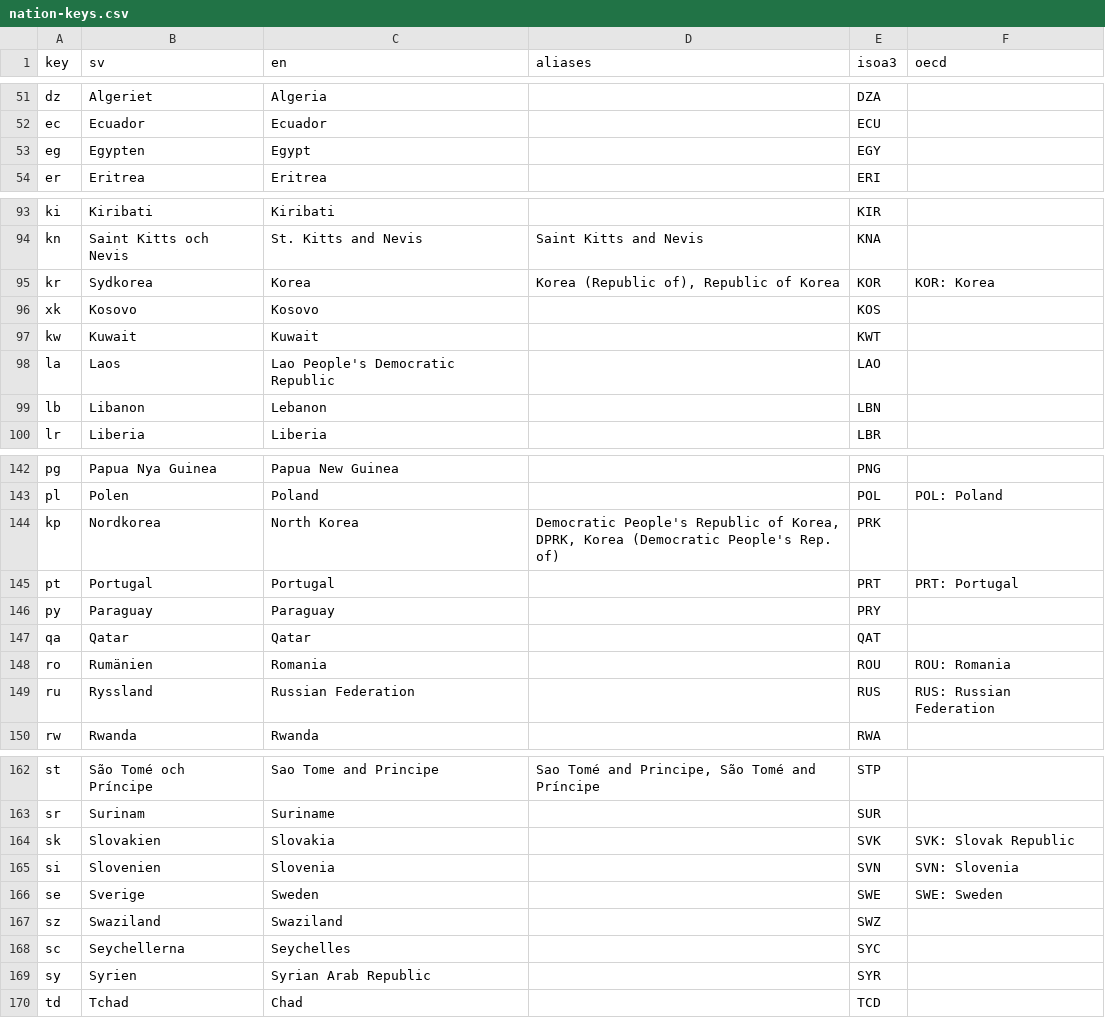
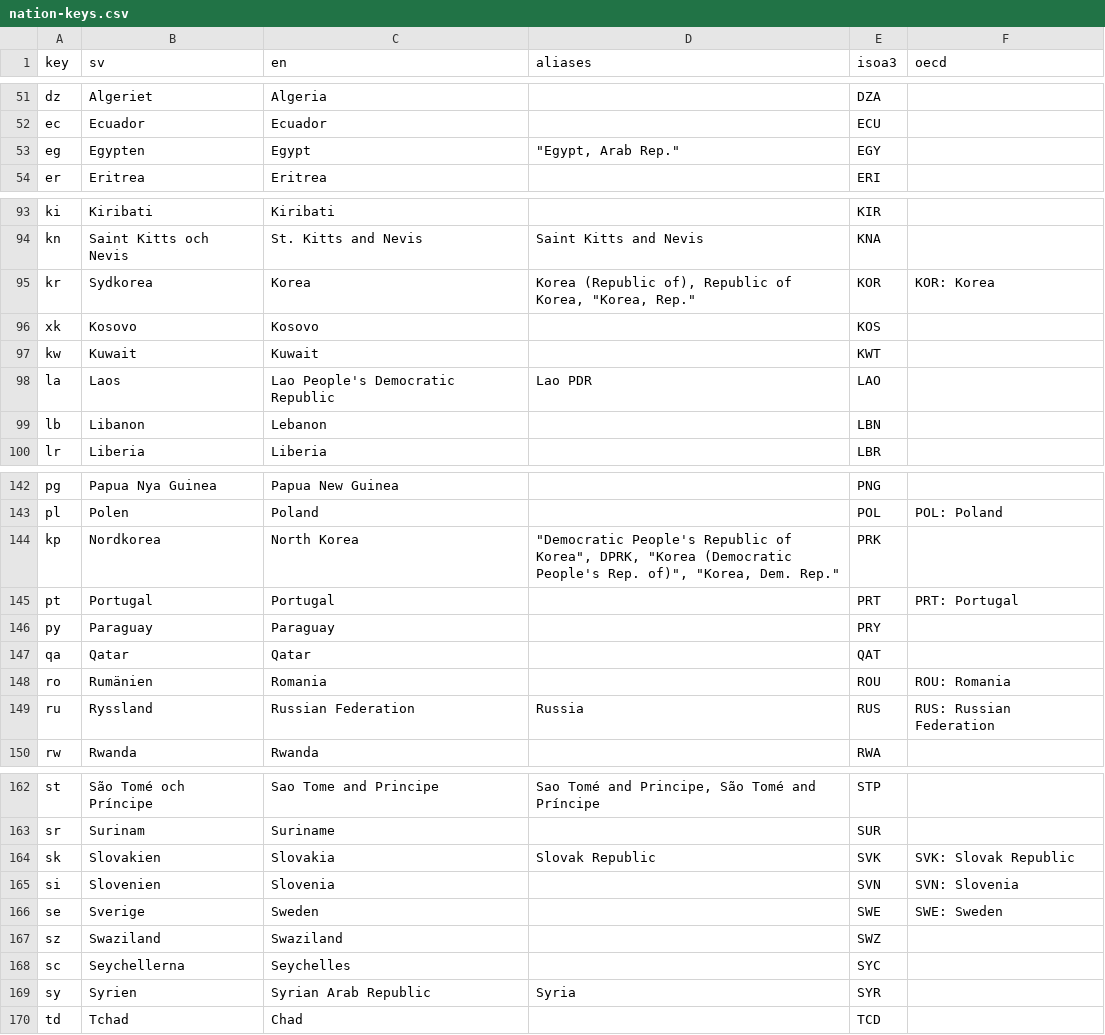
Before and after one commit to jplusplus/thenmap-v0, a CSV file: generators/utils/nation-keys.csv, drawn as a sheet; only a part is shown, gaps mark what is left out; the diff covers the shown part only.

Commit message:
added 20 nations & a lot of aliases

```diff
--- a/generators/utils/nation-keys.csv
+++ b/generators/utils/nation-keys.csv
@@ -52,3 +52,3 @@
 "ec","Ecuador","Ecuador",,"ECU",
-"eg","Egypten","Egypt",,"EGY",
+"eg","Egypten","Egypt","""Egypt, Arab Rep.""","EGY",
 "er","Eritrea","Eritrea",,"ERI",
@@ -94,6 +94,6 @@
 "kn","Saint Kitts och Nevis","St. Kitts and Nevis","Saint Kitts and Nevis","KNA",
-"kr","Sydkorea","Korea","Korea (Republic of), Republic of Korea","KOR","KOR: Korea"
+"kr","Sydkorea","Korea","Korea (Republic of), Republic of Korea, ""Korea, Rep.""","KOR","KOR: Korea"
 "xk","Kosovo","Kosovo",,"KOS",
 "kw","Kuwait","Kuwait",,"KWT",
-"la","Laos","Lao People's Democratic Republic",,"LAO",
+"la","Laos","Lao People's Democratic Republic","Lao PDR","LAO",
 "lb","Libanon","Lebanon",,"LBN",
@@ -143,3 +143,3 @@
 "pl","Polen","Poland",,"POL","POL: Poland"
-"kp","Nordkorea","North Korea","Democratic People's Republic of Korea, DPRK, Korea (Democratic People's Rep. of)","PRK",
+"kp","Nordkorea","North Korea","""Democratic People's Republic of Korea"", DPRK, ""Korea (Democratic People's Rep. of)"", ""Korea, Dem. Rep.""","PRK",
 "pt","Portugal","Portugal",,"PRT","PRT: Portugal"
@@ -148,3 +148,3 @@
 "ro","Rumänien","Romania",,"ROU","ROU: Romania"
-"ru","Ryssland","Russian Federation",,"RUS","RUS: Russian Federation"
+"ru","Ryssland","Russian Federation","Russia","RUS","RUS: Russian Federation"
 "rw","Rwanda","Rwanda",,"RWA",
@@ -163,3 +163,3 @@
 "sr","Surinam","Suriname",,"SUR",
-"sk","Slovakien","Slovakia",,"SVK","SVK: Slovak Republic"
+"sk","Slovakien","Slovakia","Slovak Republic","SVK","SVK: Slovak Republic"
 "si","Slovenien","Slovenia",,"SVN","SVN: Slovenia"
@@ -168,3 +168,3 @@
 "sc","Seychellerna","Seychelles",,"SYC",
-"sy","Syrien","Syrian Arab Republic",,"SYR",
+"sy","Syrien","Syrian Arab Republic","Syria","SYR",
 "td","Tchad","Chad",,"TCD",
```
Also changed, not shown: 23 added rows and 19 edited cells elsewhere in this file.
